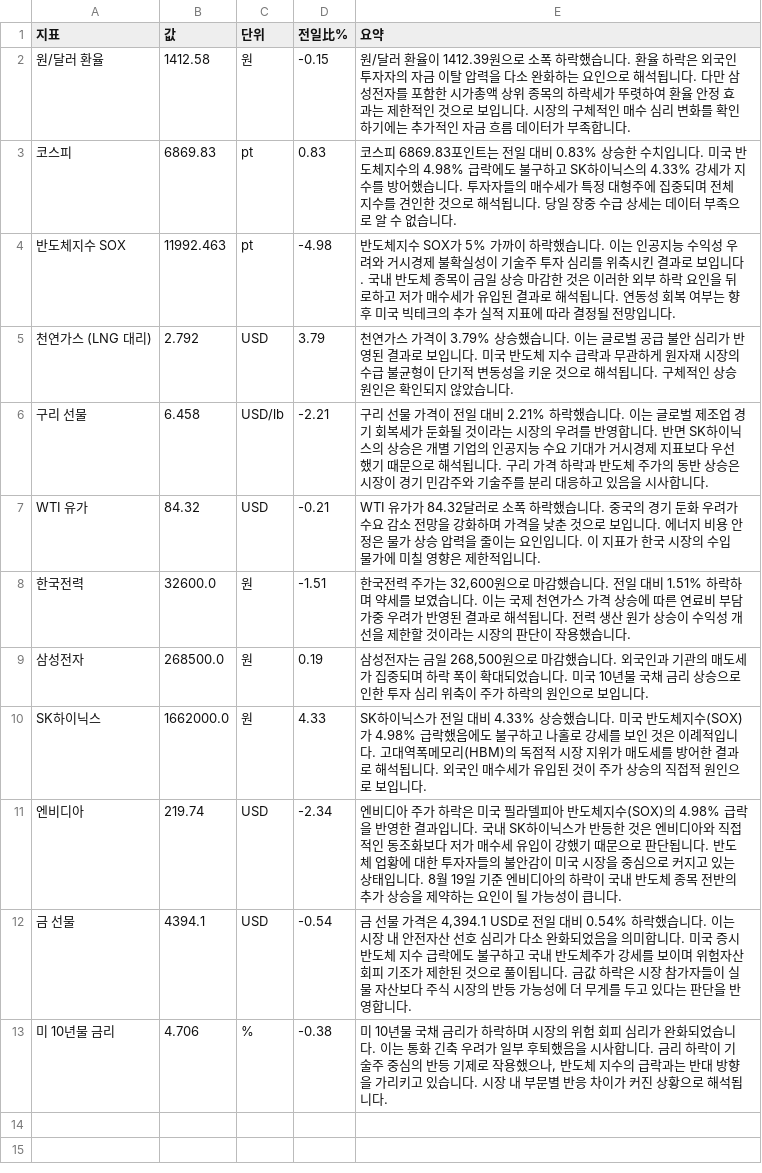
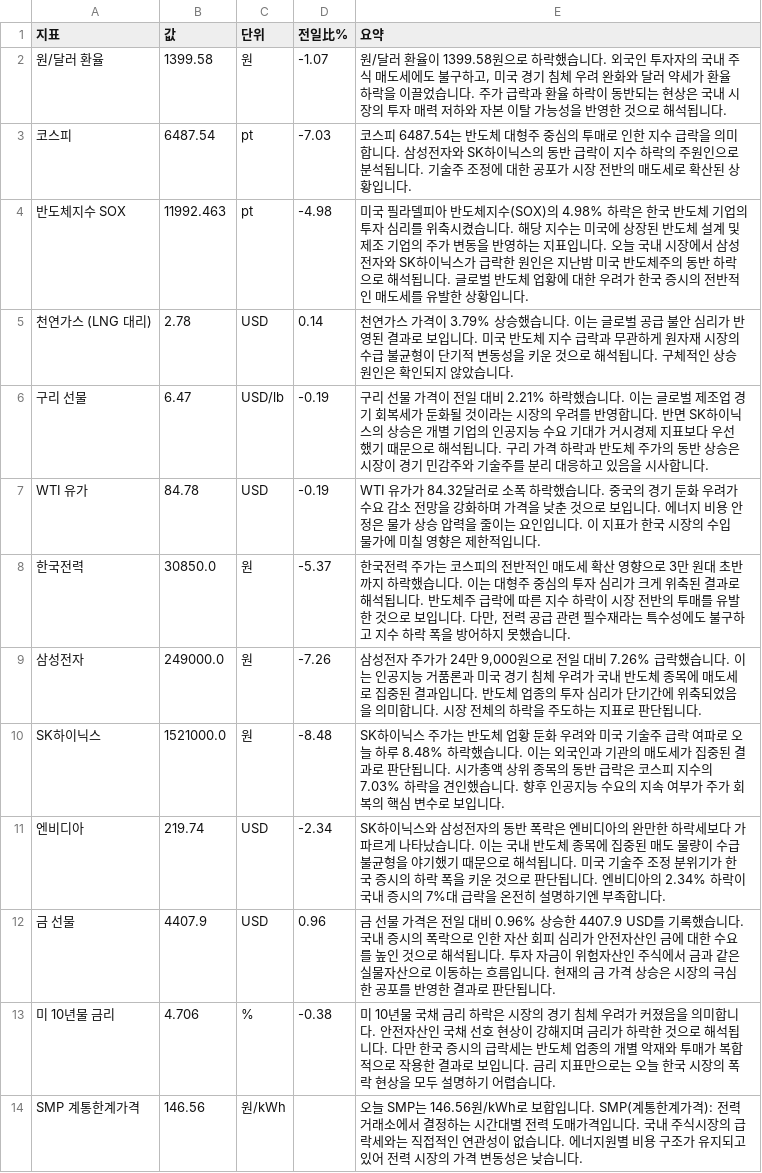
Before and after one commit to baehongcheol21-lab/info-board, a CSV file: exports/2026-08-19.csv, drawn as a sheet.

```diff
--- a/exports/2026-08-19.csv
+++ b/exports/2026-08-19.csv
@@ -1,13 +1,14 @@
 지표,값,단위,전일比%,요약
-원/달러 환율,1412.58,원,-0.15,원/달러 환율이 1412.39원으로 소폭 하락했습니다. 환율 하락은 외국인 투자자의 자금 이탈 압력을 다소 완화하는 요인으로 해석됩니다. 다만 삼성전자를 포함한 시가총액 상위 종목의 하락세가 뚜렷하여 환율 안정 효과는 제한적인 것으로 보입니다. 시장의 구체적인 매수 심리 변화를 확인하기에는 추가적인 자금 흐름 데이터가 부족합니다.
-코스피,6869.83,pt,0.83,코스피 6869.83포인트는 전일 대비 0.83% 상승한 수치입니다. 미국 반도체지수의 4.98% 급락에도 불구하고 SK하이닉스의 4.33% 강세가 지수를 방어했습니다. 투자자들의 매수세가 특정 대형주에 집중되며 전체 지수를 견인한 것으로 해석됩니다. 당일 장중 수급 상세는 데이터 부족으로 알 수 없습니다.
-반도체지수 SOX,11992.463,pt,-4.98,반도체지수 SOX가 5% 가까이 하락했습니다. 이는 인공지능 수익성 우려와 거시경제 불확실성이 기술주 투자 심리를 위축시킨 결과로 보입니다. 국내 반도체 종목이 금일 상승 마감한 것은 이러한 외부 하락 요인을 뒤로하고 저가 매수세가 유입된 결과로 해석됩니다. 연동성 회복 여부는 향후 미국 빅테크의 추가 실적 지표에 따라 결정될 전망입니다.
-천연가스 (LNG 대리),2.792,USD,3.79,천연가스 가격이 3.79% 상승했습니다. 이는 글로벌 공급 불안 심리가 반영된 결과로 보입니다. 미국 반도체 지수 급락과 무관하게 원자재 시장의 수급 불균형이 단기적 변동성을 키운 것으로 해석됩니다. 구체적인 상승 원인은 확인되지 않았습니다.
-구리 선물,6.458,USD/lb,-2.21,구리 선물 가격이 전일 대비 2.21% 하락했습니다. 이는 글로벌 제조업 경기 회복세가 둔화될 것이라는 시장의 우려를 반영합니다. 반면 SK하이닉스의 상승은 개별 기업의 인공지능 수요 기대가 거시경제 지표보다 우선했기 때문으로 해석됩니다. 구리 가격 하락과 반도체 주가의 동반 상승은 시장이 경기 민감주와 기술주를 분리 대응하고 있음을 시사합니다.
-WTI 유가,84.32,USD,-0.21,WTI 유가가 84.32달러로 소폭 하락했습니다. 중국의 경기 둔화 우려가 수요 감소 전망을 강화하며 가격을 낮춘 것으로 보입니다. 에너지 비용 안정은 물가 상승 압력을 줄이는 요인입니다. 이 지표가 한국 시장의 수입 물가에 미칠 영향은 제한적입니다.
-한국전력,32600.0,원,-1.51,"한국전력 주가는 32,600원으로 마감했습니다.  전일 대비 1.51% 하락하며 약세를 보였습니다. 이는 국제 천연가스 가격 상승에 따른 연료비 부담 가중 우려가 반영된 결과로 해석됩니다. 전력 생산 원가 상승이 수익성 개선을 제한할 것이라는 시장의 판단이 작용했습니다."
-삼성전자,268500.0,원,0.19,"삼성전자는 금일 268,500원으로 마감했습니다.  외국인과 기관의 매도세가 집중되며 하락 폭이 확대되었습니다.  미국 10년물 국채 금리 상승으로 인한 투자 심리 위축이 주가 하락의 원인으로 보입니다."
-SK하이닉스,1662000.0,원,4.33,SK하이닉스가 전일 대비 4.33% 상승했습니다. 미국 반도체지수(SOX)가 4.98% 급락했음에도 불구하고 나홀로 강세를 보인 것은 이례적입니다. 고대역폭메모리(HBM)의 독점적 시장 지위가 매도세를 방어한 결과로 해석됩니다. 외국인 매수세가 유입된 것이 주가 상승의 직접적 원인으로 보입니다.
-엔비디아,219.74,USD,-2.34,엔비디아 주가 하락은 미국 필라델피아 반도체지수(SOX)의 4.98% 급락을 반영한 결과입니다. 국내 SK하이닉스가 반등한 것은 엔비디아와 직접적인 동조화보다 저가 매수세 유입이 강했기 때문으로 판단됩니다. 반도체 업황에 대한 투자자들의 불안감이 미국 시장을 중심으로 커지고 있는 상태입니다. 8월 19일 기준 엔비디아의 하락이 국내 반도체 종목 전반의 추가 상승을 제약하는 요인이 될 가능성이 큽니다.
-금 선물,4394.1,USD,-0.54,"금 선물 가격은 4,394.1 USD로 전일 대비 0.54% 하락했습니다. 이는 시장 내 안전자산 선호 심리가 다소 완화되었음을 의미합니다. 미국 증시 반도체 지수 급락에도 불구하고 국내 반도체주가 강세를 보이며 위험자산 회피 기조가 제한된 것으로 풀이됩니다. 금값 하락은 시장 참가자들이 실물 자산보다 주식 시장의 반등 가능성에 더 무게를 두고 있다는 판단을 반영합니다."
-미 10년물 금리,4.706,%,-0.38,"미 10년물 국채 금리가 하락하며 시장의 위험 회피 심리가 완화되었습니다. 이는 통화 긴축 우려가 일부 후퇴했음을 시사합니다. 금리 하락이 기술주 중심의 반등 기제로 작용했으나, 반도체 지수의 급락과는 반대 방향을 가리키고 있습니다. 시장 내 부문별 반응 차이가 커진 상황으로 해석됩니다."
+원/달러 환율,1399.58,원,-1.07,"원/달러 환율이 1399.58원으로 하락했습니다.  외국인 투자자의 국내 주식 매도세에도 불구하고, 미국 경기 침체 우려 완화와 달러 약세가 환율 하락을 이끌었습니다.  주가 급락과 환율 하락이 동반되는 현상은 국내 시장의 투자 매력 저하와 자본 이탈 가능성을 반영한 것으로 해석됩니다."
+코스피,6487.54,pt,-7.03,코스피 6487.54는 반도체 대형주 중심의 투매로 인한 지수 급락을 의미합니다. 삼성전자와 SK하이닉스의 동반 급락이 지수 하락의 주원인으로 분석됩니다. 기술주 조정에 대한 공포가 시장 전반의 매도세로 확산된 상황입니다.
+반도체지수 SOX,11992.463,pt,-4.98,미국 필라델피아 반도체지수(SOX)의 4.98% 하락은 한국 반도체 기업의 투자 심리를 위축시켰습니다. 해당 지수는 미국에 상장된 반도체 설계 및 제조 기업의 주가 변동을 반영하는 지표입니다. 오늘 국내 시장에서 삼성전자와 SK하이닉스가 급락한 원인은 지난밤 미국 반도체주의 동반 하락으로 해석됩니다. 글로벌 반도체 업황에 대한 우려가 한국 증시의 전반적인 매도세를 유발한 상황입니다.
+천연가스 (LNG 대리),2.78,USD,0.14,천연가스 가격이 3.79% 상승했습니다. 이는 글로벌 공급 불안 심리가 반영된 결과로 보입니다. 미국 반도체 지수 급락과 무관하게 원자재 시장의 수급 불균형이 단기적 변동성을 키운 것으로 해석됩니다. 구체적인 상승 원인은 확인되지 않았습니다.
+구리 선물,6.47,USD/lb,-0.19,구리 선물 가격이 전일 대비 2.21% 하락했습니다. 이는 글로벌 제조업 경기 회복세가 둔화될 것이라는 시장의 우려를 반영합니다. 반면 SK하이닉스의 상승은 개별 기업의 인공지능 수요 기대가 거시경제 지표보다 우선했기 때문으로 해석됩니다. 구리 가격 하락과 반도체 주가의 동반 상승은 시장이 경기 민감주와 기술주를 분리 대응하고 있음을 시사합니다.
+WTI 유가,84.78,USD,-0.19,WTI 유가가 84.32달러로 소폭 하락했습니다. 중국의 경기 둔화 우려가 수요 감소 전망을 강화하며 가격을 낮춘 것으로 보입니다. 에너지 비용 안정은 물가 상승 압력을 줄이는 요인입니다. 이 지표가 한국 시장의 수입 물가에 미칠 영향은 제한적입니다.
+한국전력,30850.0,원,-5.37,"한국전력 주가는 코스피의 전반적인 매도세 확산 영향으로 3만 원대 초반까지 하락했습니다. 이는 대형주 중심의 투자 심리가 크게 위축된 결과로 해석됩니다. 반도체주 급락에 따른 지수 하락이 시장 전반의 투매를 유발한 것으로 보입니다. 다만, 전력 공급 관련 필수재라는 특수성에도 불구하고 지수 하락 폭을 방어하지 못했습니다."
+삼성전자,249000.0,원,-7.26,"삼성전자 주가가 24만 9,000원으로 전일 대비 7.26% 급락했습니다. 이는 인공지능 거품론과 미국 경기 침체 우려가 국내 반도체 종목에 매도세로 집중된 결과입니다. 반도체 업종의 투자 심리가 단기간에 위축되었음을 의미합니다. 시장 전체의 하락을 주도하는 지표로 판단됩니다."
+SK하이닉스,1521000.0,원,-8.48,SK하이닉스 주가는 반도체 업황 둔화 우려와 미국 기술주 급락 여파로 오늘 하루 8.48% 하락했습니다. 이는 외국인과 기관의 매도세가 집중된 결과로 판단됩니다. 시가총액 상위 종목의 동반 급락은 코스피 지수의 7.03% 하락을 견인했습니다. 향후 인공지능 수요의 지속 여부가 주가 회복의 핵심 변수로 보입니다.
+엔비디아,219.74,USD,-2.34,SK하이닉스와 삼성전자의 동반 폭락은 엔비디아의 완만한 하락세보다 가파르게 나타났습니다. 이는 국내 반도체 종목에 집중된 매도 물량이 수급 불균형을 야기했기 때문으로 해석됩니다. 미국 기술주 조정 분위기가 한국 증시의 하락 폭을 키운 것으로 판단됩니다. 엔비디아의 2.34% 하락이 국내 증시의 7%대 급락을 온전히 설명하기엔 부족합니다.
+금 선물,4407.9,USD,0.96,금 선물 가격은 전일 대비 0.96% 상승한 4407.9 USD를 기록했습니다.   국내 증시의 폭락으로 인한 자산 회피 심리가 안전자산인 금에 대한 수요를 높인 것으로 해석됩니다. 투자 자금이 위험자산인 주식에서 금과 같은 실물자산으로 이동하는 흐름입니다. 현재의 금 가격 상승은 시장의 극심한 공포를 반영한 결과로 판단됩니다.
+미 10년물 금리,4.706,%,-0.38,미 10년물 국채 금리 하락은 시장의 경기 침체 우려가 커졌음을 의미합니다. 안전자산인 국채 선호 현상이 강해지며 금리가 하락한 것으로 해석됩니다. 다만 한국 증시의 급락세는 반도체 업종의 개별 악재와 투매가 복합적으로 작용한 결과로 보입니다. 금리 지표만으로는 오늘 한국 시장의 폭락 현상을 모두 설명하기 어렵습니다.
+SMP 계통한계가격,146.56,원/kWh,,오늘 SMP는 146.56원/kWh로 보합입니다. SMP(계통한계가격): 전력거래소에서 결정하는 시간대별 전력 도매가격입니다. 국내 주식시장의 급락세와는 직접적인 연관성이 없습니다. 에너지원별 비용 구조가 유지되고 있어 전력 시장의 가격 변동성은 낮습니다.
```
Also changed, not shown: 17 other files.
